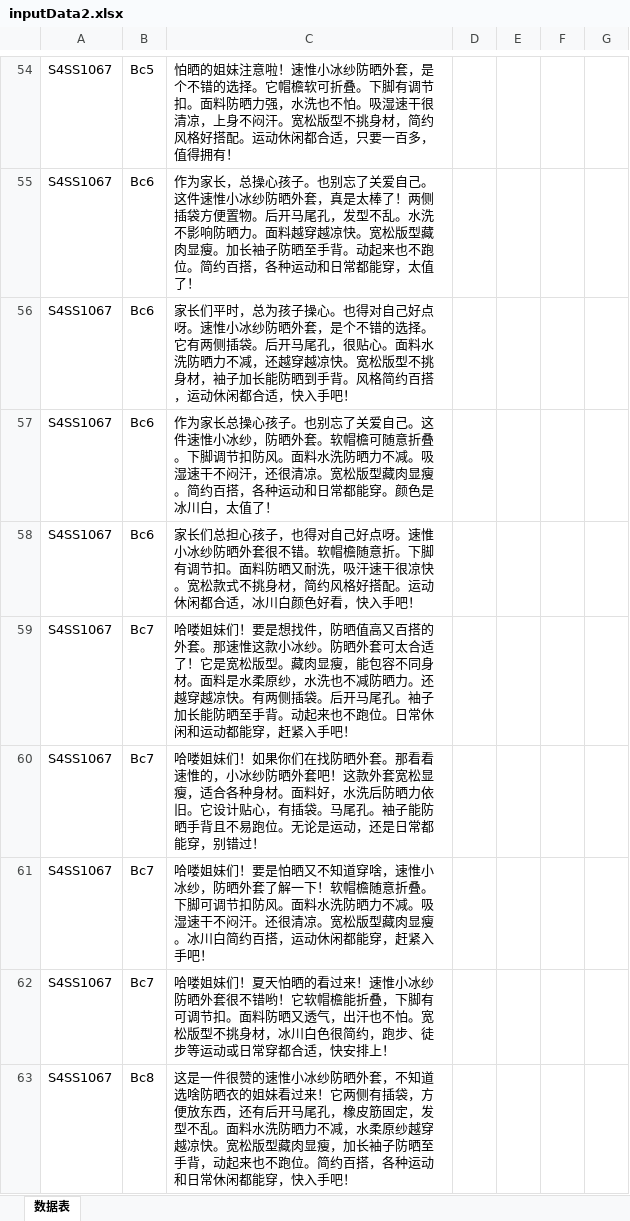
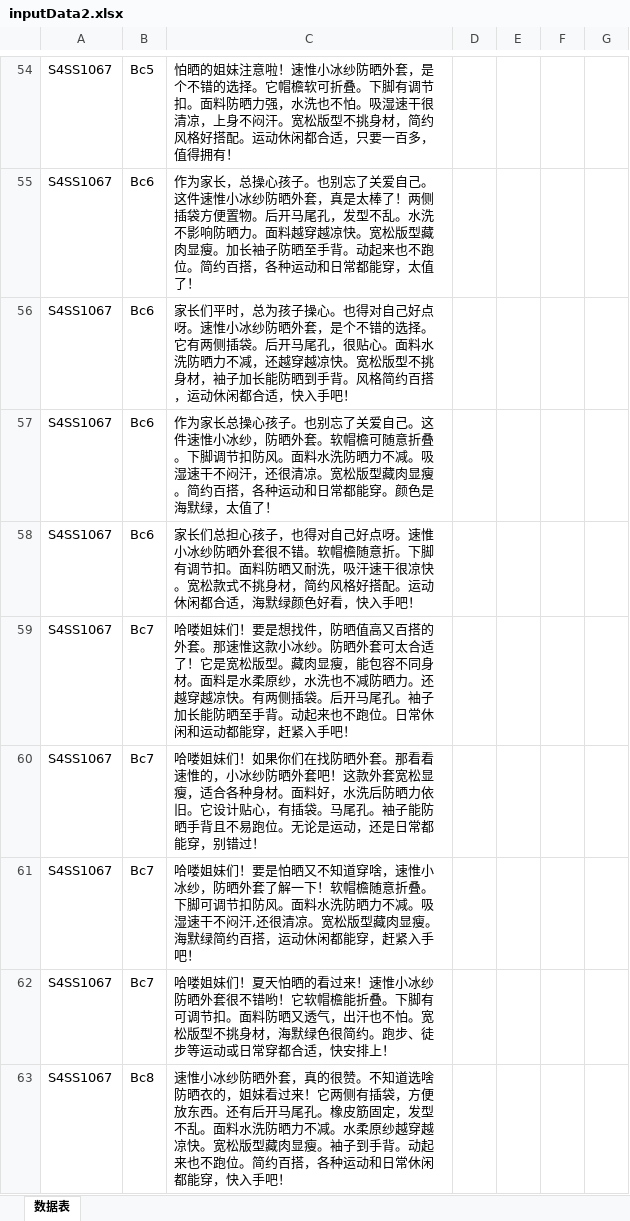
Before and after one commit to RKwork85/swTempt, an Excel workbook: 文案匹配剪辑素材生成自动化剪辑脚本/inputData2.xlsx, sheet 数据表, drawn as a sheet; only a part is shown, gaps mark what is left out; values as stored, in another font and other column widths than the file's, no borders; the diff covers the shown part only; the diff names each change by its address in the sheet, - before the commit and + after, or states it on an @@ line.

```diff
--- a/文案匹配剪辑素材生成自动化剪辑脚本/inputData2.xlsx (sheet 数据表)
+++ b/文案匹配剪辑素材生成自动化剪辑脚本/inputData2.xlsx (sheet 数据表)
-C57: …。颜色是冰川白，太值了…
+C57: …。颜色是海默绿，太值了…
-C58: …都合适，冰川白颜色好看…
+C58: …都合适，海默绿颜色好看…
-C61: …干不闷汗。还很清凉。宽松版型藏肉显瘦。冰川白简约百搭…
+C61: …干不闷汗,还很清凉。宽松版型藏肉显瘦。海默绿简约百搭…
-C62: …檐能折叠，下脚有可调节扣。面料防晒又透气，出汗也不怕。宽松版型不挑身材，冰川白色很简约，跑步、徒…
+C62: …檐能折叠。下脚有可调节扣。面料防晒又透气，出汗也不怕。宽松版型不挑身材，海默绿色很简约。跑步、徒…
-C63: 这是一件很赞的速惟小冰纱防晒外套，不知道选啥防晒衣的姐妹看过来！它两侧有插袋，方便放东西，还有后开马尾孔，橡皮筋固定，发型不乱。面料水洗防晒力不减，水柔原纱越穿越凉快。宽松版型藏肉显瘦，加长袖子防晒至手背，动起来也…
+C63: 速惟小冰纱防晒外套，真的很赞。不知道选啥防晒衣的，姐妹看过来！它两侧有插袋，方便放东西。还有后开马尾孔。橡皮筋固定，发型不乱。面料水洗防晒力不减。水柔原纱越穿越凉快。宽松版型藏肉显瘦。袖子到手背。动起来也…
```
Also changed, not shown: 71 edited cells elsewhere in this sheet, 文案匹配剪辑素材生成自动化剪辑脚本/inputData2_2.xlsx, 24 other files.
